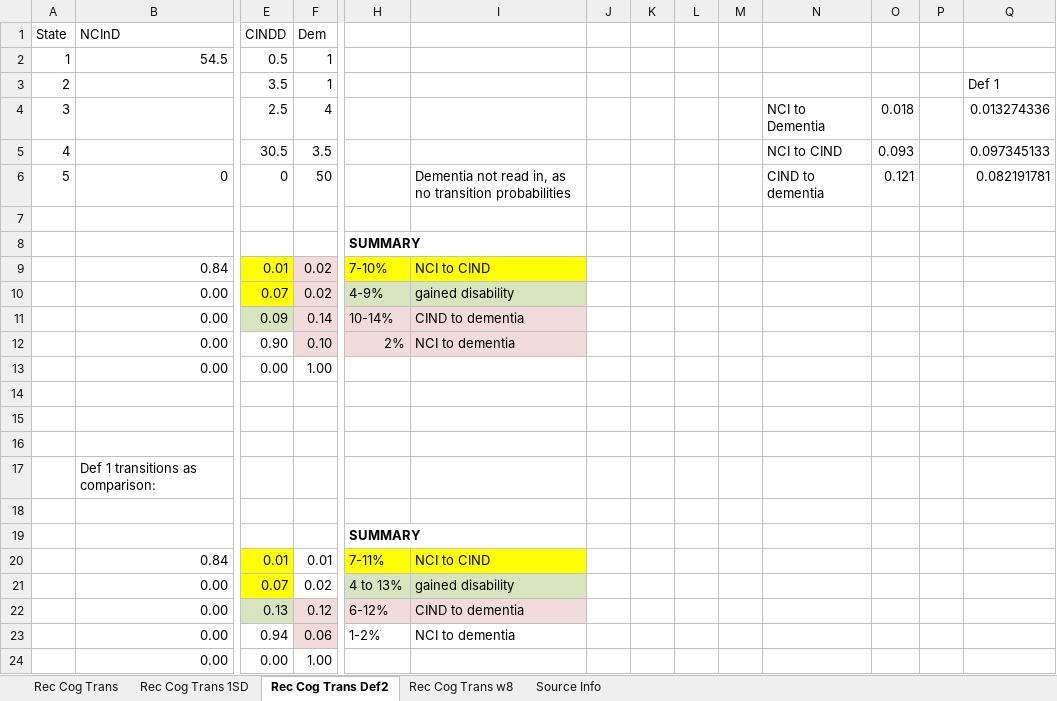
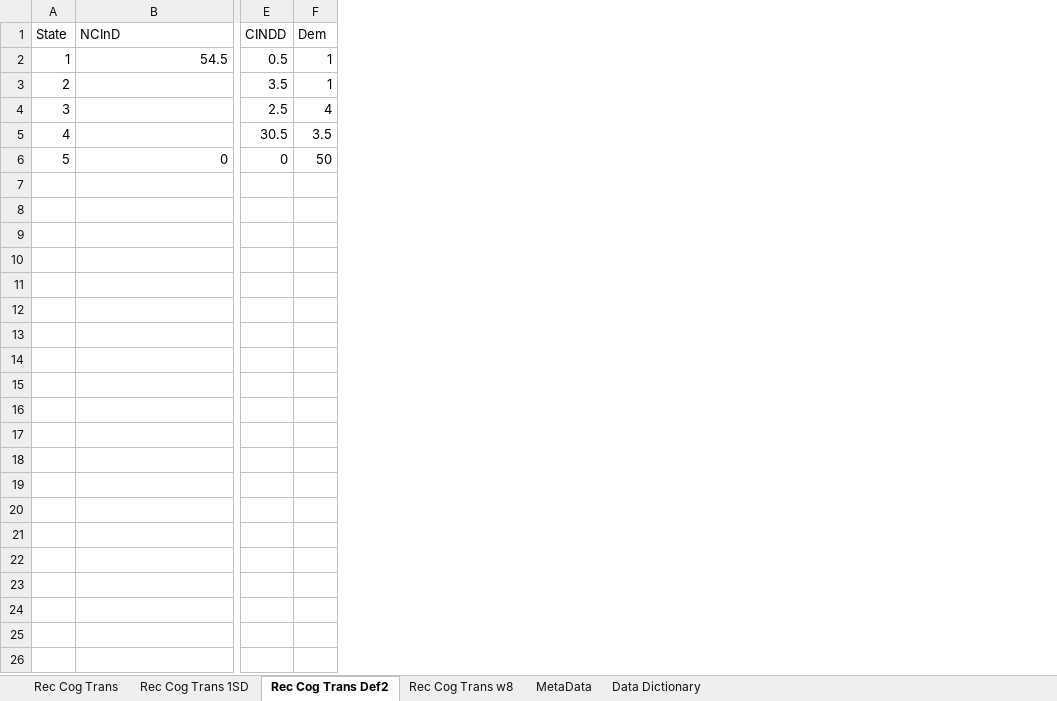
Before and after one commit to StrokeCog/EpiModel, an Excel workbook: P8 Rec Stroke Cog Transitions.xlsx, sheet Rec Cog Trans Def2, drawn as a sheet; only a part is shown, gaps mark what is left out; values as stored, in another font and other column widths than the file's, no borders; rows hold the shown columns only; the diff names each change by its address in the sheet, - before the commit and + after, or states it on an @@ line.

```diff
--- a/P8 Rec Stroke Cog Transitions.xlsx (sheet Rec Cog Trans Def2)
+++ b/P8 Rec Stroke Cog Transitions.xlsx (sheet Rec Cog Trans Def2)
-sheet tab: Source Info
+sheet tab: MetaData
+sheet tab: Data Dictionary
-column H, empty
-column I, row 6: Dementia not read in, as no transition probabilities
-column J, empty
-column K, empty
-column L, empty
-column M, empty
-column N, rows 4-6: NCI to Dementia | NCI to CIND | CIND to dementia
-column O, rows 4-6: 0.018 | 0.093 | 0.121
-column P, empty
-column Q, rows 3-6: Def 1 | 0.013274336 | 0.097345133 | 0.082191781
-row 8:  |  |  |  | SUMMARY
-row 9:  | 0.84 | 0.01 | 0.02 | 7-10% | NCI to CIND
-row 10:  | 0.00 | 0.07 | 0.02 | 4-9% | gained disability
-row 11:  | 0.00 | 0.09 | 0.14 | 10-14% | CIND to dementia
-row 12:  | 0.00 | 0.90 | 0.10 | 2% | NCI to dementia
-row 13:  | 0.00 | 0.00 | 1.00
-row 14: (empty)
-row 15: (empty)
-row 16: (empty)
-row 17:  | Def 1 transitions as comparison:
-row 18: (empty)
-row 19:  |  |  |  | SUMMARY
-row 20:  | 0.84 | 0.01 | 0.01 | 7-11% | NCI to CIND
-row 21:  | 0.00 | 0.07 | 0.02 | 4 to 13% | gained disability
-row 22:  | 0.00 | 0.13 | 0.12 | 6-12% | CIND to dementia
-row 23:  | 0.00 | 0.94 | 0.06 | 1-2% | NCI to dementia
-row 24:  | 0.00 | 0.00 | 1.00
```
Also changed, not shown: sheet Rec Cog Trans 1SD, sheet Rec Cog Trans, sheet Rec Cog Trans w8, sheet MetaData, P1_2 Pop Projections.xlsx, P2_2 NH residents.xlsx, 10 other files.
